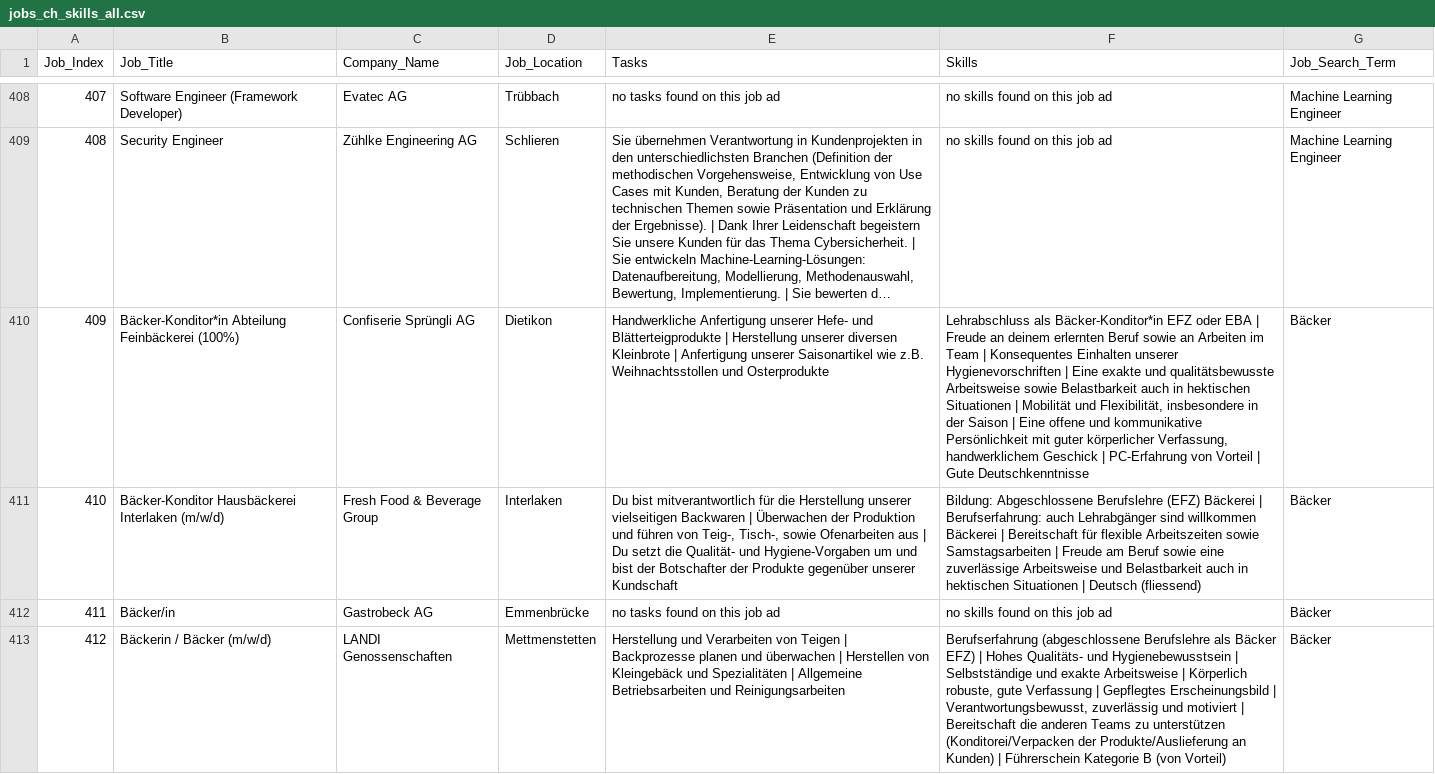
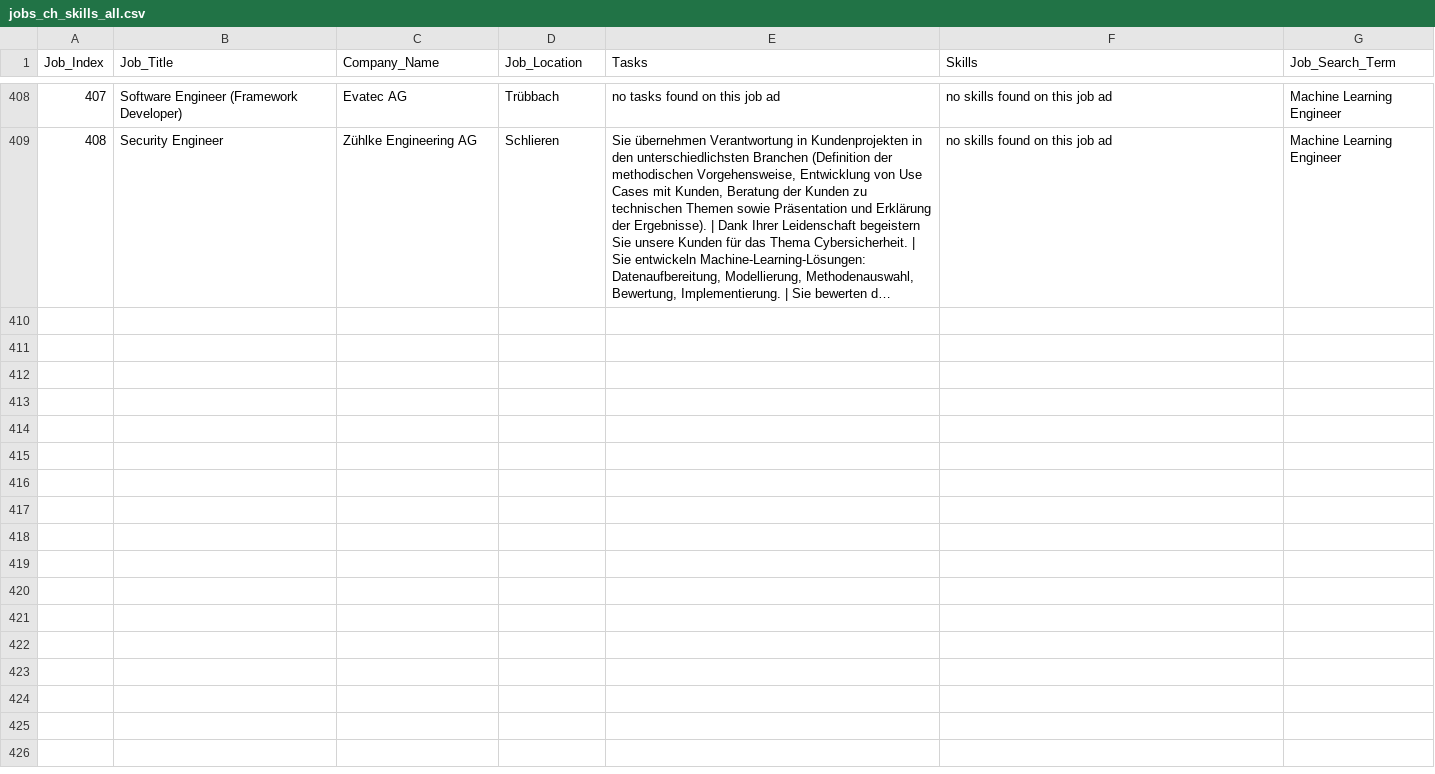
Before and after one commit to Valeska1979/CIP_HS2025_203, a CSV file: data/raw/jobs_ch_skills_all.csv, drawn as a sheet; only a part is shown, gaps mark what is left out; long unchanged cells end in …; the diff covers the shown part only; the diff names each change by its address in the sheet, - before the commit and + after, or states it on an @@ line.

Commit message:
Restore jobs_ch_skills_all.csv to state of commit 63a7c5c0bfb0d0fbffcd9e633f31848662c6047c

```diff
--- a/data/raw/jobs_ch_skills_all.csv
+++ b/data/raw/jobs_ch_skills_all.csv
-row 410: 409 | Bäcker-Konditor*in Abteilung Feinbäckerei (100%) | Confiserie Sprüngli AG | Dietikon | Handwerkliche Anfertigung unserer Hefe- und Blätterteigprodukte | Herstellung unserer diversen Kleinbrote | Anfertigung unserer Saisonartikel wie z.B. Weihnachtsstollen und Osterprodukte | Lehrabschluss als Bäcker-Konditor*in EFZ oder EBA | Freude an deinem erlernten Beruf sowie an Arbeiten im Team | Konsequentes Einhalten unserer Hygienevorschriften | Eine exakte und qualitätsbewusste Arbeitsweise sowie Belastbarkeit auch in hektischen Situationen | Mobilität und Flexibilität, insbesondere in der Saison | Eine offene und kommunikative Persönlichkeit mit guter körperlicher Verfassung, handwerklichem Geschick | PC-Erfahrung von Vorteil | Gute Deutschkenntnisse | Bäcker
-row 411: 410 | Bäcker-Konditor Hausbäckerei Interlaken (m/w/d) | Fresh Food & Beverage Group | Interlaken | Du bist mitverantwortlich für die Herstellung unserer vielseitigen Backwaren | Überwachen der Produktion und führen von Teig-, Tisch-, sowie Ofenarbeiten aus | Du setzt die Qualität- und Hygiene-Vorgaben um und bist der Botschafter der Produkte gegenüber unserer Kundschaft | Bildung: Abgeschlossene Berufslehre (EFZ) Bäckerei | Berufserfahrung: auch Lehrabgänger sind willkommen Bäckerei | Bereitschaft für flexible Arbeitszeiten sowie Samstagsarbeiten | Freude am Beruf sowie eine zuverlässige Arbeitsweise und Belastbarkeit auch in hektischen Situationen | Deutsch (fliessend) | Bäcker
-row 412: 411 | Bäcker/in | Gastrobeck AG | Emmenbrücke | no tasks found on this job ad | no skills found on this job ad | Bäcker
-row 413: 412 | Bäckerin / Bäcker (m/w/d) | LANDI Genossenschaften | Mettmenstetten | Herstellung und Verarbeiten von Teigen | Backprozesse planen und überwachen | Herstellen von Kleingebäck und Spezialitäten | Allgemeine Betriebsarbeiten und Reinigungsarbeiten | Berufserfahrung (abgeschlossene Berufslehre als Bäcker EFZ) | Hohes Qualitäts- und Hygienebewusstsein | Selbstständige und exakte Arbeitsweise | Körperlich robuste, gute Verfassung | Gepflegtes Erscheinungsbild | Verantwortungsbewusst, zuverlässig und motiviert | Bereitschaft die anderen Teams zu unterstützen (Konditorei/Verpacken der Produkte/Auslieferung an Kunden) | Führerschein Kategorie B (von Vorteil) | Bäcker
```
Also changed, not shown: 4 removed rows elsewhere in this file.
